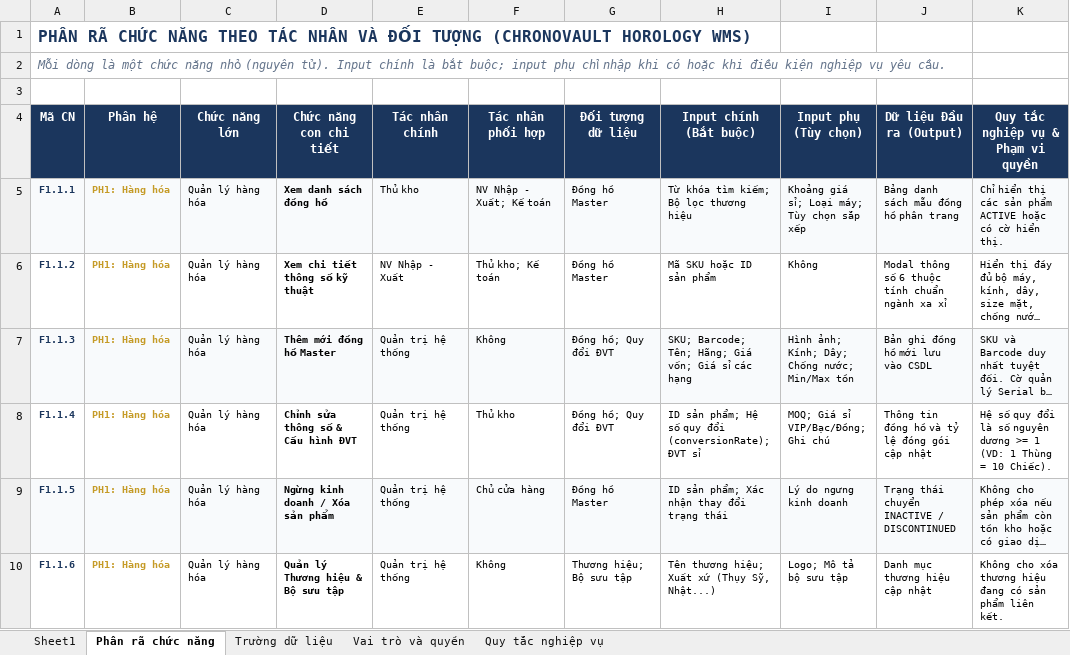
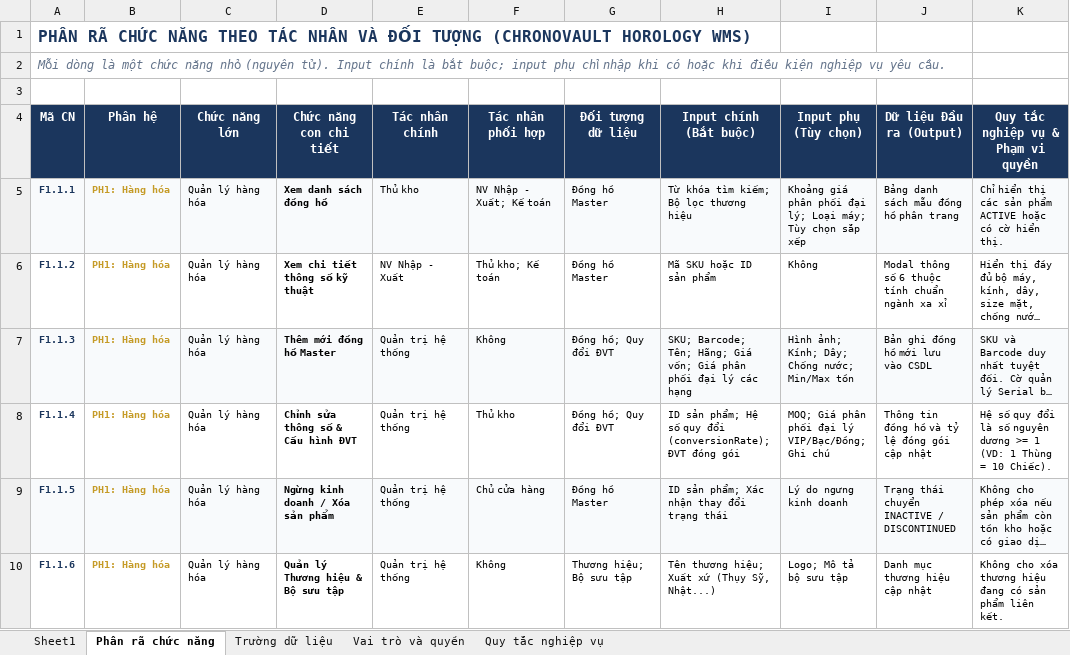
Before and after one commit to binh2351220081-ctrl/LapTrinhMang_5AESiuNhan, an Excel workbook: Document/Bang_Phan_He_Quan_Ly_Kho_Dong_Ho.xlsx, sheet Phân rã chức năng, drawn as a sheet; only a part is shown; long unchanged cells end in …; values as stored, in another font and other column widths than the file's, no borders; the diff covers the shown part only; the diff names each change by its address in the sheet, - before the commit and + after, or states it on an @@ line.

Commit message:
update lại phân hệ

```diff
--- a/Document/Bang_Phan_He_Quan_Ly_Kho_Dong_Ho.xlsx (sheet Phân rã chức năng)
+++ b/Document/Bang_Phan_He_Quan_Ly_Kho_Dong_Ho.xlsx (sheet Phân rã chức năng)
-I5 (Input phụ (Tùy chọn)): Khoảng giá sỉ; Loại máy;…
+I5 (Input phụ (Tùy chọn)): Khoảng giá phân phối đại lý; Loại máy;…
-H7 (Input chính (Bắt buộc)): …vốn; Giá sỉ các hạng
+H7 (Input chính (Bắt buộc)): …vốn; Giá phân phối đại lý các hạng
-H8 (Input chính (Bắt buộc)): …(conversionRate); ĐVT sỉ
+H8 (Input chính (Bắt buộc)): …(conversionRate); ĐVT đóng gói
-I8 (Input phụ (Tùy chọn)): MOQ; Giá sỉ VIP/Bạc/Đồng; Ghi chú
+I8 (Input phụ (Tùy chọn)): MOQ; Giá phân phối đại lý VIP/Bạc/Đồng; Ghi chú
```
Also changed, not shown: 84 edited cells elsewhere in this sheet, sheet Sheet1, sheet Quy tắc nghiệp vụ, sheet Trường dữ liệu, sheet Vai trò và quyền, 33 other files.
